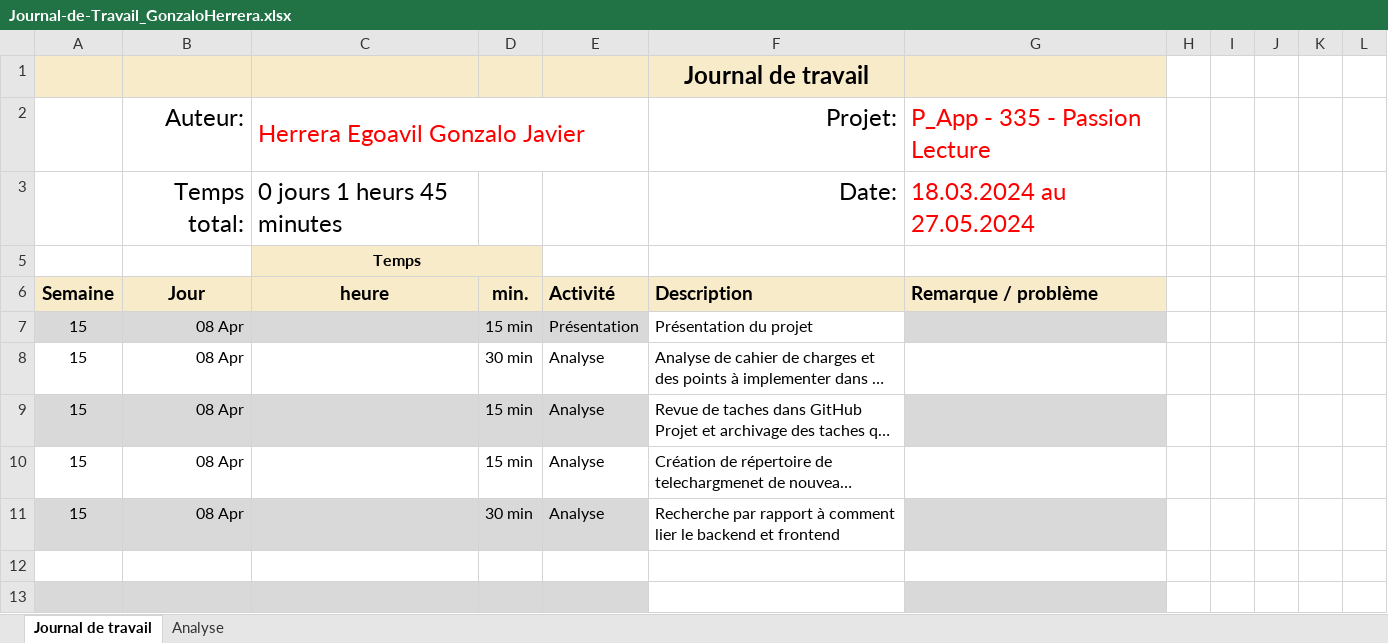
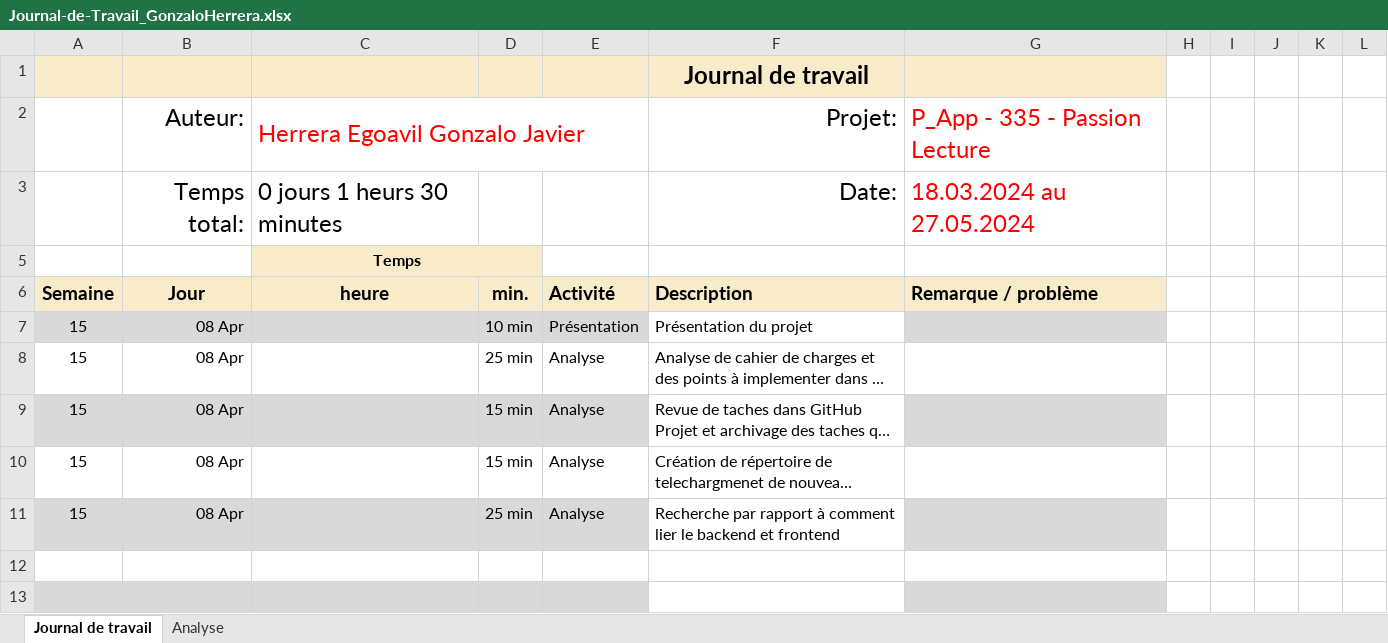
Before and after one commit to romaindenis1/P_PassionLecture, an Excel workbook: Journaux/Journal-de-Travail_GonzaloHerrera.xlsx, sheet Journal de travail, drawn as a sheet; only a part is shown; long unchanged cells end in …; values as stored, in another font and other column widths than the file's, no borders; conditional formats and table styles not drawn; the diff names each change by its address in the sheet, - before the commit and + after, or states it on an @@ line.

Commit message:
chore(journal-ghe): Update

```diff
--- a/Journaux/Journal-de-Travail_GonzaloHerrera.xlsx (sheet Journal de travail)
+++ b/Journaux/Journal-de-Travail_GonzaloHerrera.xlsx (sheet Journal de travail)
-C3: 0 jours 1 heurs 45 minutes
+C3: 0 jours 1 heurs 30 minutes
-D7: 15 min
+D7: 10 min
-D8: 30 min
+D8: 25 min
-D11: 30 min
+D11: 25 min
```
Also changed, not shown: sheet Analyse, hidden cells, charts or pictures.
